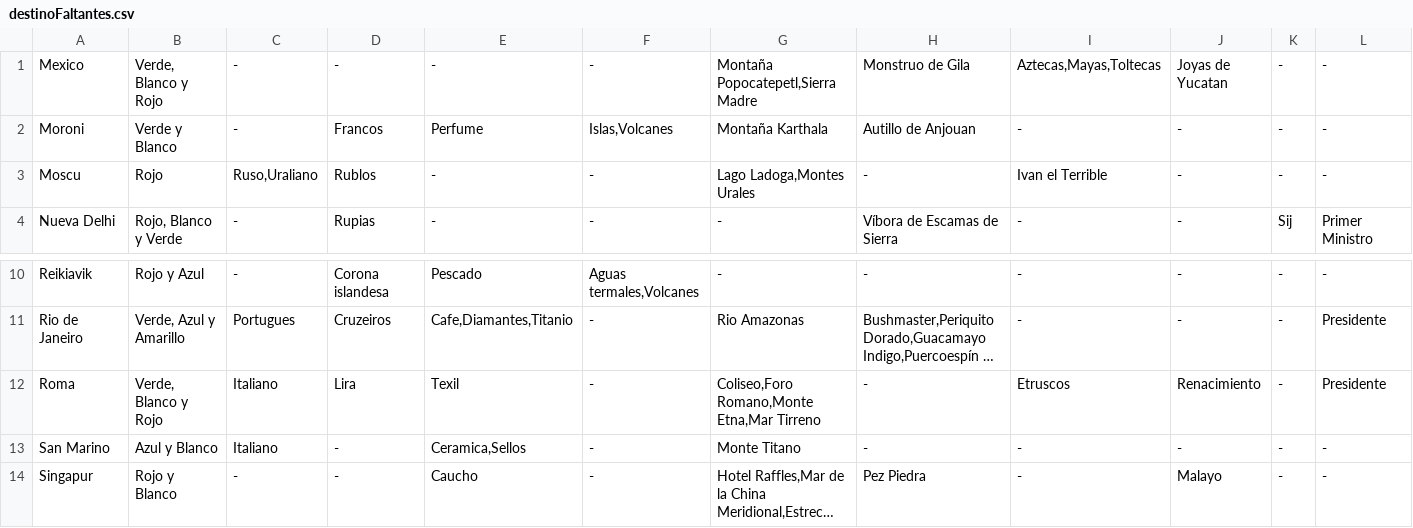
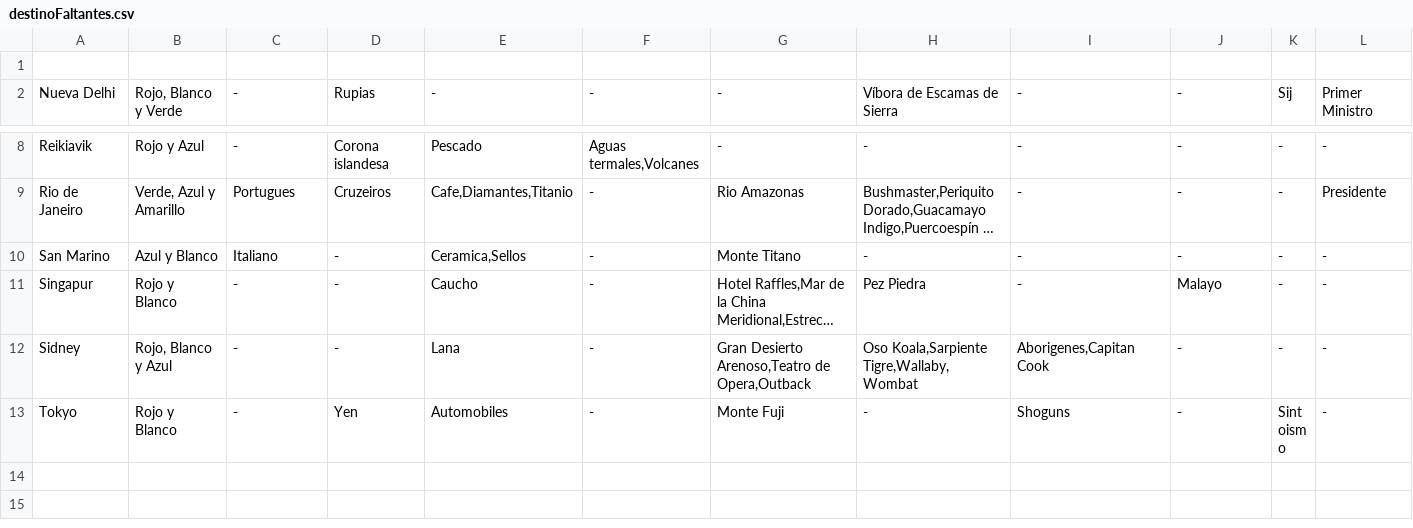
Before and after one commit to Nicolas-Bravo/algo3_tp2, a CSV file: Archivos/destinoFaltantes.csv, drawn as a sheet; only a part is shown, gaps mark what is left out; the shorter side is filled out with more unchanged rows; long unchanged cells end in …; rows hold the shown columns only; the diff names each change by its address in the sheet, - before the commit and + after, or states it on an @@ line.

```diff
--- a/Archivos/destinoFaltantes.csv
+++ b/Archivos/destinoFaltantes.csv
-row 1: Mexico | Verde, Blanco y Rojo | - | - | - | - | Montaña Popocatepetl,Sierra Madre | Monstruo de Gila | Aztecas,Mayas,Toltecas | Joyas de Yucatan | - | -
+row 1: (empty)
-row 2: Moroni | Verde y Blanco | - | Francos | Perfume | Islas,Volcanes | Montaña Karthala | Autillo de Anjouan | - | - | - | -
-row 3: Moscu | Rojo | Ruso,Uraliano | Rublos | - | - | Lago Ladoga,Montes Urales | - | Ivan el Terrible | - | - | -
-row 12: Roma | Verde, Blanco y Rojo | Italiano | Lira | Texil | - | Coliseo,Foro Romano,Monte Etna,Mar Tirreno | - | Etruscos | Renacimiento | - | Presidente
```
Also changed, not shown: Archivos/destinos.csv.
